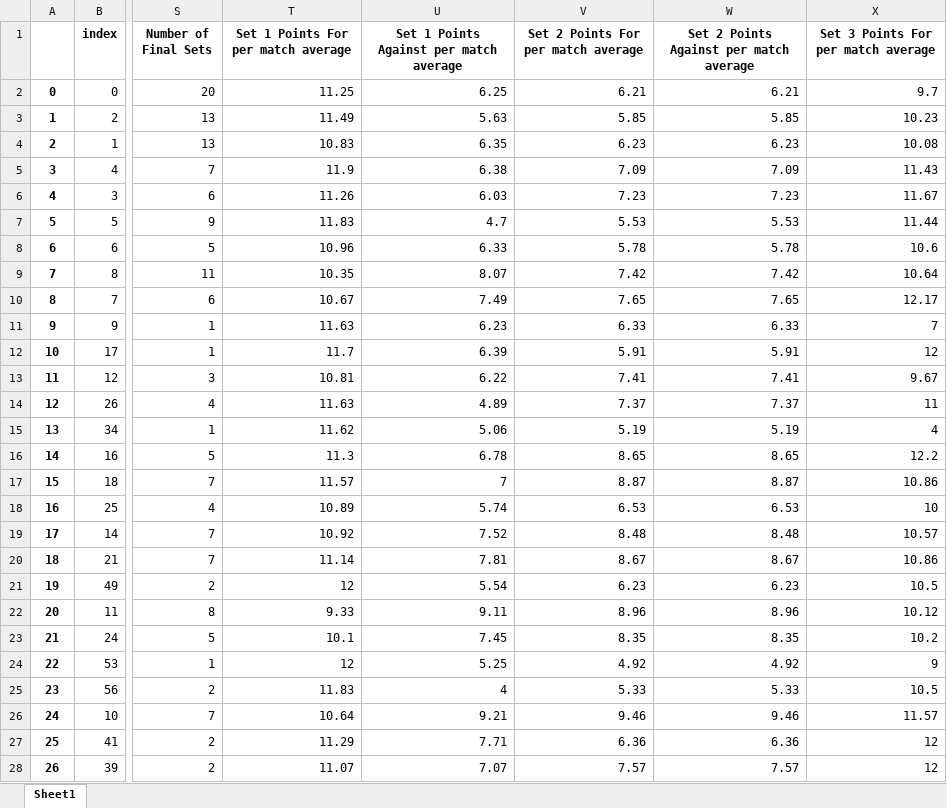
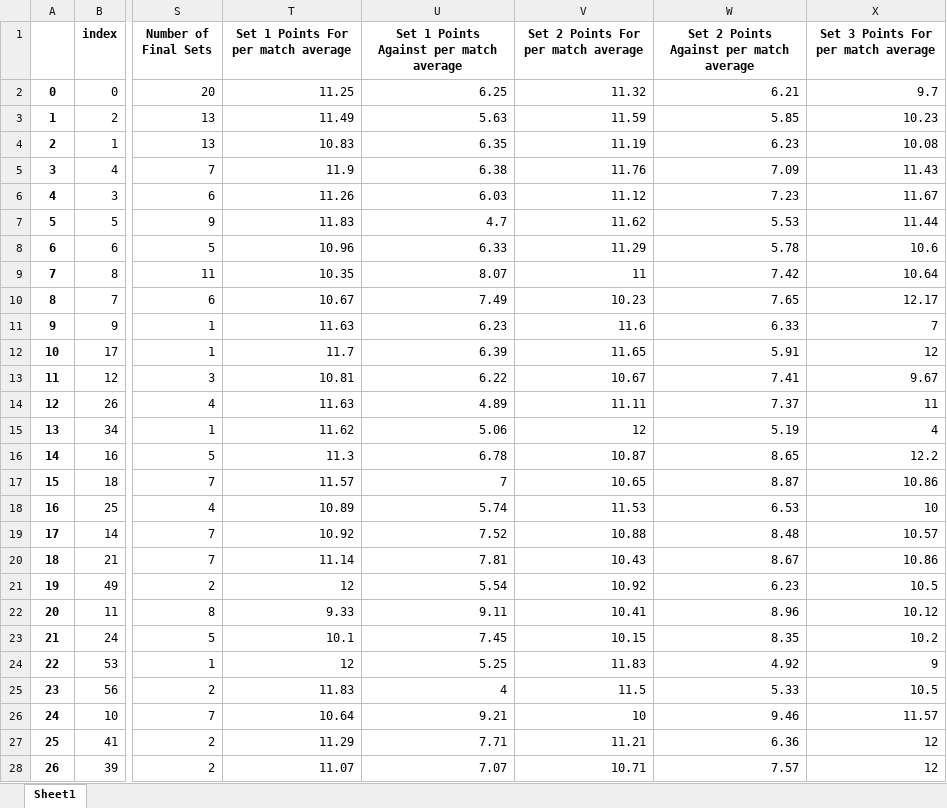
Before and after one commit to basketking/FITEQ_matches, an Excel workbook: teq_score.xlsx, sheet Sheet1, drawn as a sheet; only a part is shown, gaps mark what is left out; values as stored, in another font and other column widths than the file's, no borders; the diff covers the shown part only; the diff names each change by its address in the sheet, - before the commit and + after, or states it on an @@ line.

Commit message:
Set 2 Average For corrected

```diff
--- a/teq_score.xlsx (sheet Sheet1)
+++ b/teq_score.xlsx (sheet Sheet1)
-V2: 6.21
+V2: 11.32
-V3: 5.85
+V3: 11.59
-V4: 6.23
+V4: 11.19
-V5: 7.09
+V5: 11.76
-V6: 7.23
+V6: 11.12
-V7: 5.53
+V7: 11.62
-V8: 5.78
+V8: 11.29
-V9: 7.42
+V9: 11
-V10: 7.65
+V10: 10.23
-V11: 6.33
+V11: 11.6
-V12: 5.91
+V12: 11.65
-V13: 7.41
+V13: 10.67
-V14: 7.37
+V14: 11.11
-V15: 5.19
+V15: 12
-V16: 8.65
+V16: 10.87
-V17: 8.87
+V17: 10.65
-V18: 6.53
+V18: 11.53
-V19: 8.48
+V19: 10.88
-V20: 8.67
+V20: 10.43
-V21: 6.23
+V21: 10.92
-V22: 8.96
+V22: 10.41
-V23: 8.35
+V23: 10.15
-V24: 4.92
+V24: 11.83
-V25: 5.33
+V25: 11.5
-V26: 9.46
+V26: 10
-V27: 6.36
+V27: 11.21
-V28: 7.57
+V28: 10.71
```
Also changed, not shown: 779 edited cells elsewhere in this sheet, finalstats.xlsx, 1 other file.
